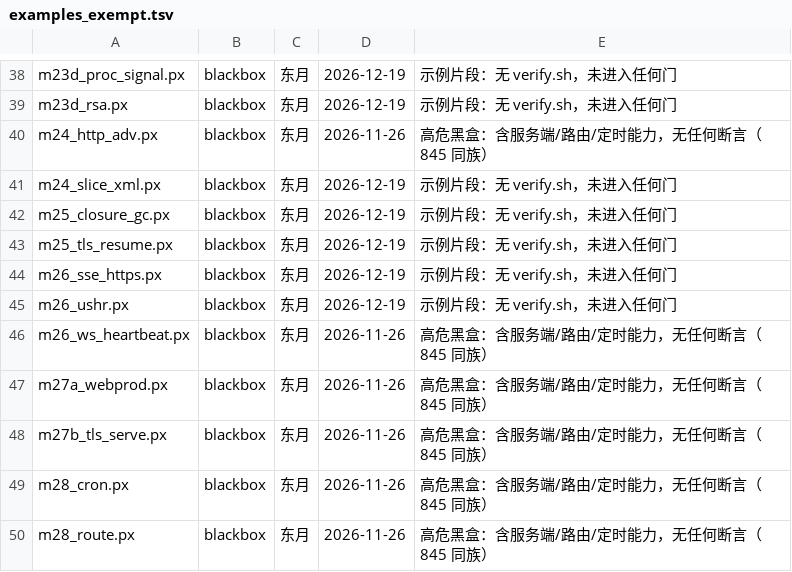
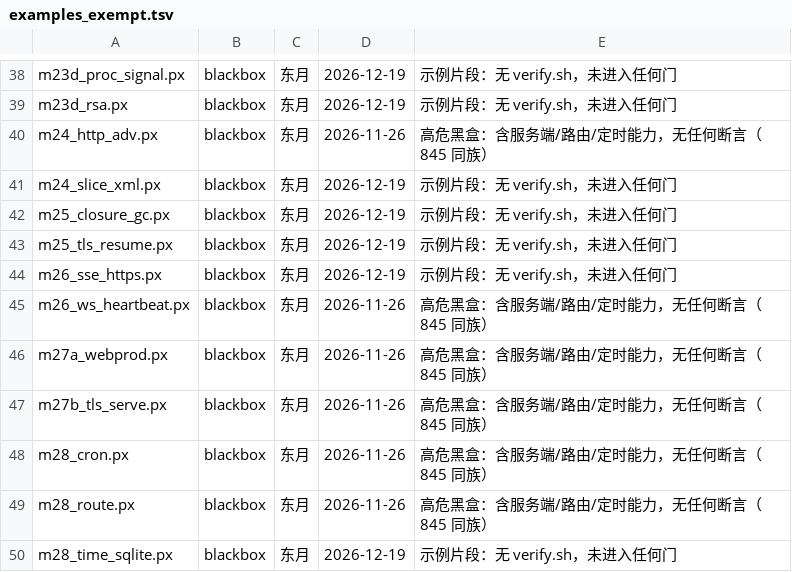
Before and after one commit to NanzhanGroup/PuXian, a TSV file: selfhost/examples_exempt.tsv, drawn as a sheet; only a part is shown, gaps mark what is left out; the shorter side is filled out with more unchanged rows; the diff names each change by its address in the sheet, - before the commit and + after, or states it on an @@ line.

Commit message:
M422 补2：m26_ushr 已 COVERED ⇒ 删其豁免行；缺陷 857 引用补 M422 标记（两个守卫当场抓到）

```diff
--- a/selfhost/examples_exempt.tsv
+++ b/selfhost/examples_exempt.tsv
-row 45: m26_ushr.px | blackbox | 东月 | 2026-12-19 | 示例片段：无 verify.sh，未进入任何门
```
Also changed, not shown: 1 other file.
